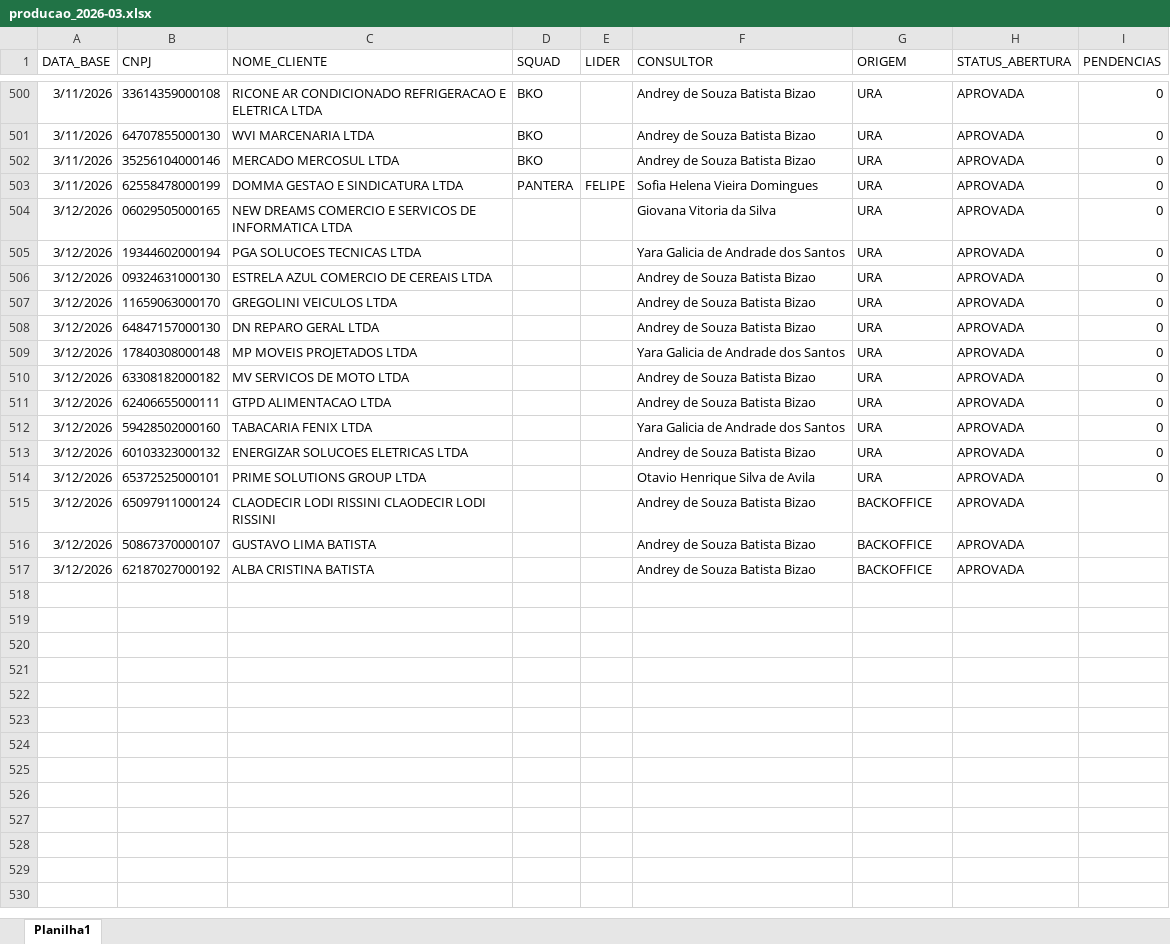
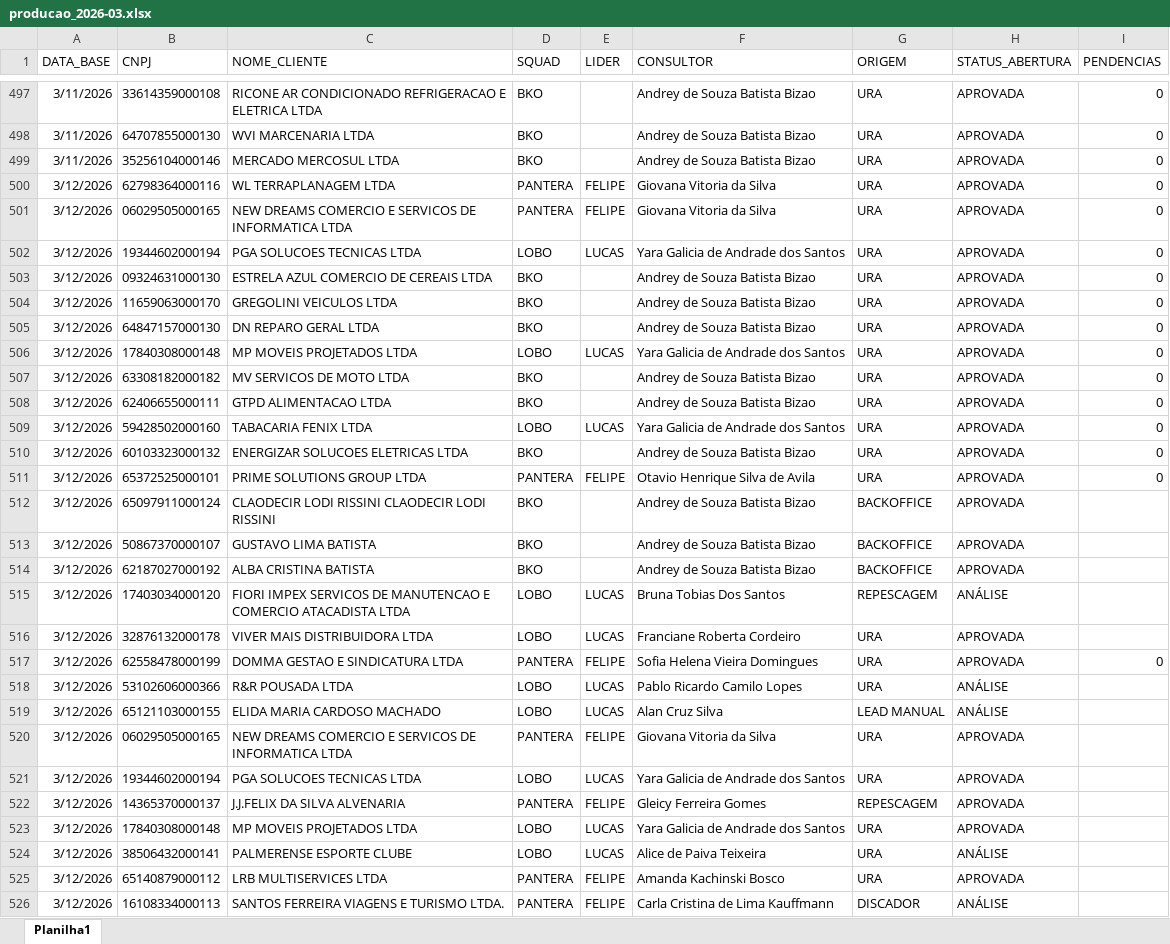
Before and after one commit to Augusto05/atlas, an Excel workbook: first-atlas/producao_2026-03.xlsx, sheet Planilha1, drawn as a sheet; only a part is shown, gaps mark what is left out; values as stored, in another font and other column widths than the file's, no borders; addresses are those after the commit; the diff covers the shown part only; the diff names each change by its address in the sheet, - before the commit and + after, or states it on an @@ line.

Commit message:
updated producao

```diff
--- a/first-atlas/producao_2026-03.xlsx (sheet Planilha1)
+++ b/first-atlas/producao_2026-03.xlsx (sheet Planilha1)
-A500 (DATA_BASE): 3/11/2026
+A500 (DATA_BASE): 3/12/2026
-B500 (CNPJ): 62558478000199
+B500 (CNPJ): 62798364000116
-C500 (NOME_CLIENTE): DOMMA GESTAO E SINDICATURA LTDA
+C500 (NOME_CLIENTE): WL TERRAPLANAGEM LTDA
-F500 (CONSULTOR): Sofia Helena Vieira Domingues
+F500 (CONSULTOR): Giovana Vitoria da Silva
-D501 (SQUAD): (empty)
+D501 (SQUAD): PANTERA
-E501 (LIDER): (empty)
+E501 (LIDER): FELIPE
-D502 (SQUAD): (empty)
+D502 (SQUAD): LOBO
-E502 (LIDER): (empty)
+E502 (LIDER): LUCAS
-D503:D505 (SQUAD): (empty)
+D503:D505 (SQUAD): BKO
-D506 (SQUAD): (empty)
+D506 (SQUAD): LOBO
-E506 (LIDER): (empty)
+E506 (LIDER): LUCAS
-D507:D508 (SQUAD): (empty)
+D507:D508 (SQUAD): BKO
-D509 (SQUAD): (empty)
+D509 (SQUAD): LOBO
-E509 (LIDER): (empty)
+E509 (LIDER): LUCAS
-D510 (SQUAD): (empty)
+D510 (SQUAD): BKO
-D511 (SQUAD): (empty)
+D511 (SQUAD): PANTERA
-E511 (LIDER): (empty)
+E511 (LIDER): FELIPE
-D512:D514 (SQUAD): (empty)
+D512:D514 (SQUAD): BKO
+row 515: 3/12/2026 | 17403034000120 | FIORI IMPEX SERVICOS DE MANUTENCAO E COMERCIO ATACADISTA LTDA | LOBO | LUCAS | Bruna Tobias Dos Santos | REPESCAGEM | ANÁLISE
+row 516: 3/12/2026 | 32876132000178 | VIVER MAIS DISTRIBUIDORA LTDA | LOBO | LUCAS | Franciane Roberta Cordeiro | URA | APROVADA
+row 517: 3/12/2026 | 62558478000199 | DOMMA GESTAO E SINDICATURA LTDA | PANTERA | FELIPE | Sofia Helena Vieira Domingues | URA | APROVADA | 0
+row 518: 3/12/2026 | 53102606000366 | R&R POUSADA LTDA | LOBO | LUCAS | Pablo Ricardo Camilo Lopes | URA | ANÁLISE
+row 519: 3/12/2026 | 65121103000155 | ELIDA MARIA CARDOSO MACHADO | LOBO | LUCAS | Alan Cruz Silva | LEAD MANUAL | ANÁLISE
+row 520: 3/12/2026 | 06029505000165 | NEW DREAMS COMERCIO E SERVICOS DE INFORMATICA LTDA | PANTERA | FELIPE | Giovana Vitoria da Silva | URA | APROVADA
+row 521: 3/12/2026 | 19344602000194 | PGA SOLUCOES TECNICAS LTDA | LOBO | LUCAS | Yara Galicia de Andrade dos Santos | URA | APROVADA
+row 522: 3/12/2026 | 14365370000137 | J.J.FELIX DA SILVA ALVENARIA | PANTERA | FELIPE | Gleicy Ferreira Gomes | REPESCAGEM | APROVADA
+row 523: 3/12/2026 | 17840308000148 | MP MOVEIS PROJETADOS LTDA | LOBO | LUCAS | Yara Galicia de Andrade dos Santos | URA | APROVADA
+row 524: 3/12/2026 | 38506432000141 | PALMERENSE ESPORTE CLUBE | LOBO | LUCAS | Alice de Paiva Teixeira | URA | ANÁLISE
+row 525: 3/12/2026 | 65140879000112 | LRB MULTISERVICES LTDA | PANTERA | FELIPE | Amanda Kachinski Bosco | URA | APROVADA
+row 526: 3/12/2026 | 16108334000113 | SANTOS FERREIRA VIAGENS E TURISMO LTDA. | PANTERA | FELIPE | Carla Cristina de Lima Kauffmann | DISCADOR | ANÁLISE
```
Also changed, not shown: 65 added rows, 3 removed rows, 366 edited cells and cell formats elsewhere in this sheet, 1 other file.
